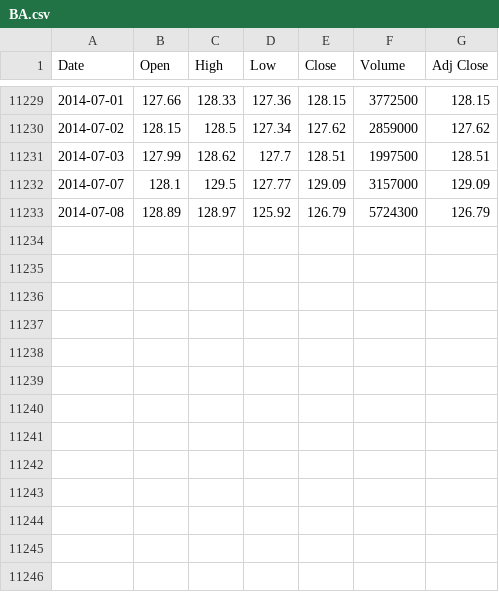
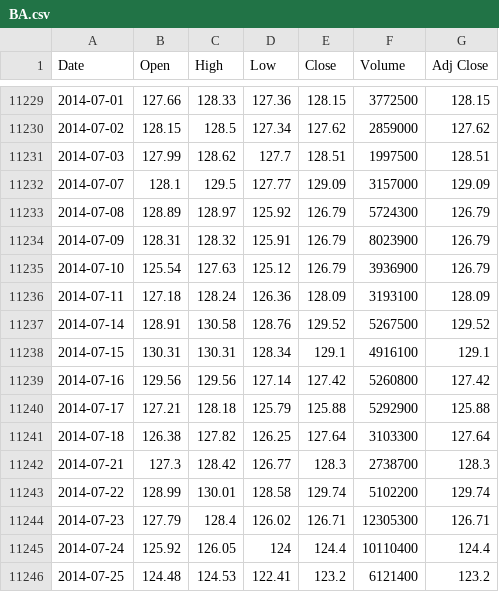
Before and after one commit to financial-astrology-research/financial-astrology-machine-learning, a CSV file: stocks/BA.csv, drawn as a sheet; only a part is shown, gaps mark what is left out; the diff names each change by its address in the sheet, - before the commit and + after, or states it on an @@ line.

```diff
--- a/stocks/BA.csv
+++ b/stocks/BA.csv
+row 11234: 2014-07-09 | 128.31 | 128.32 | 125.91 | 126.79 | 8023900 | 126.79
+row 11235: 2014-07-10 | 125.54 | 127.63 | 125.12 | 126.79 | 3936900 | 126.79
+row 11236: 2014-07-11 | 127.18 | 128.24 | 126.36 | 128.09 | 3193100 | 128.09
+row 11237: 2014-07-14 | 128.91 | 130.58 | 128.76 | 129.52 | 5267500 | 129.52
+row 11238: 2014-07-15 | 130.31 | 130.31 | 128.34 | 129.1 | 4916100 | 129.1
+row 11239: 2014-07-16 | 129.56 | 129.56 | 127.14 | 127.42 | 5260800 | 127.42
+row 11240: 2014-07-17 | 127.21 | 128.18 | 125.79 | 125.88 | 5292900 | 125.88
+row 11241: 2014-07-18 | 126.38 | 127.82 | 126.25 | 127.64 | 3103300 | 127.64
+row 11242: 2014-07-21 | 127.3 | 128.42 | 126.77 | 128.3 | 2738700 | 128.3
+row 11243: 2014-07-22 | 128.99 | 130.01 | 128.58 | 129.74 | 5102200 | 129.74
+row 11244: 2014-07-23 | 127.79 | 128.4 | 126.02 | 126.71 | 12305300 | 126.71
+row 11245: 2014-07-24 | 125.92 | 126.05 | 124 | 124.4 | 10110400 | 124.4
+row 11246: 2014-07-25 | 124.48 | 124.53 | 122.41 | 123.2 | 6121400 | 123.2
```
Also changed, not shown: stocks/AXP.csv, stocks/CAT.csv, 11 other files.
